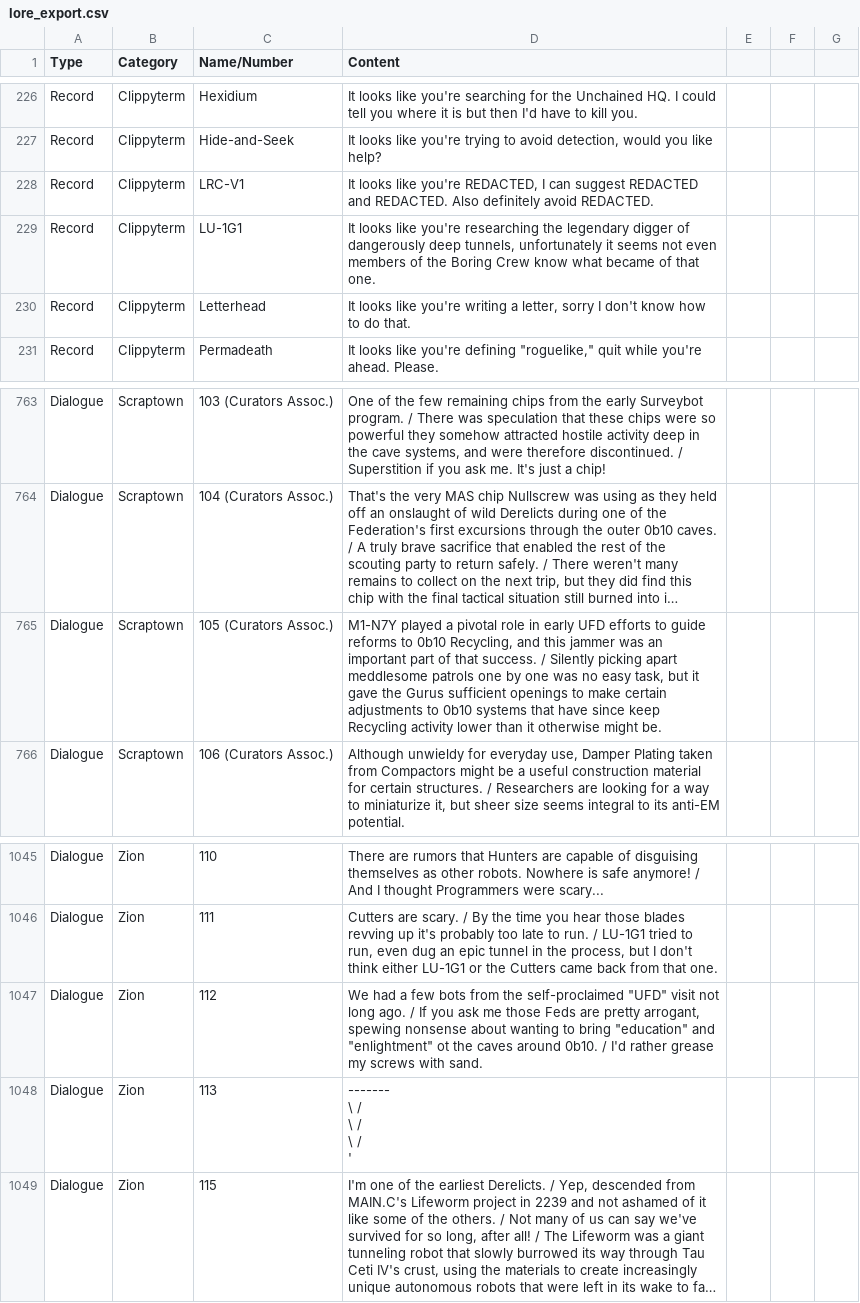
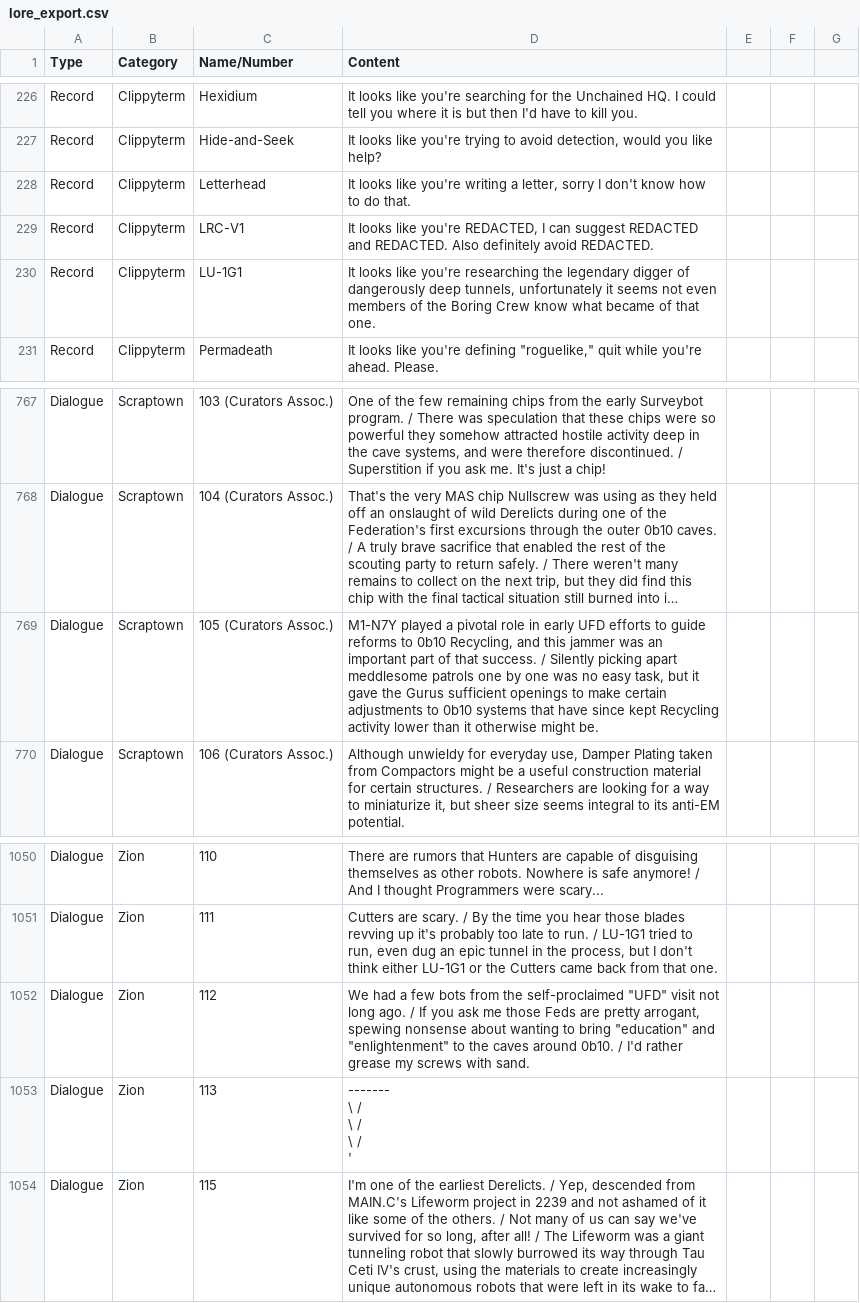
Before and after one commit to noemica/cog-minder, a CSV file: utils/lore_export.csv, drawn as a sheet; only a part is shown, gaps mark what is left out; long unchanged cells end in …; addresses are those after the commit; the diff covers the shown part only; the diff names each change by its address in the sheet, - before the commit and + after, or states it on an @@ line.

```diff
--- a/utils/lore_export.csv
+++ b/utils/lore_export.csv
@@ row 230 moved to row 228: Record @@
-D769 (Content): …have since keep Recycling activity…
+D769 (Content): …have since kept Recycling activity…
-D1052 (Content): …"education" and "enlightment" ot the caves…
+D1052 (Content): …"education" and "enlightenment" to the caves…
```
Also changed, not shown: 10 added rows, 2 removed rows and 1 edited cell elsewhere in this file, 2 other files.
